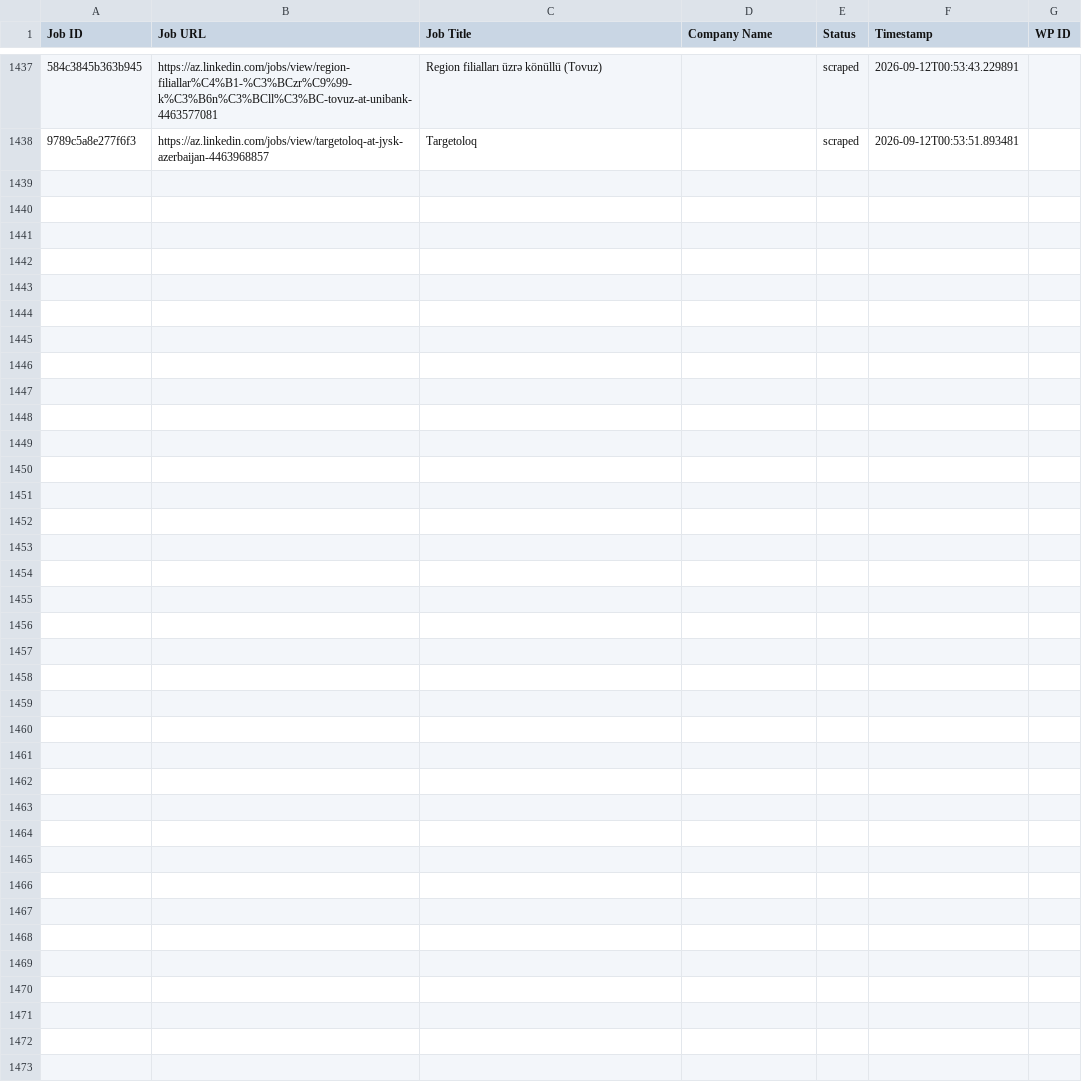
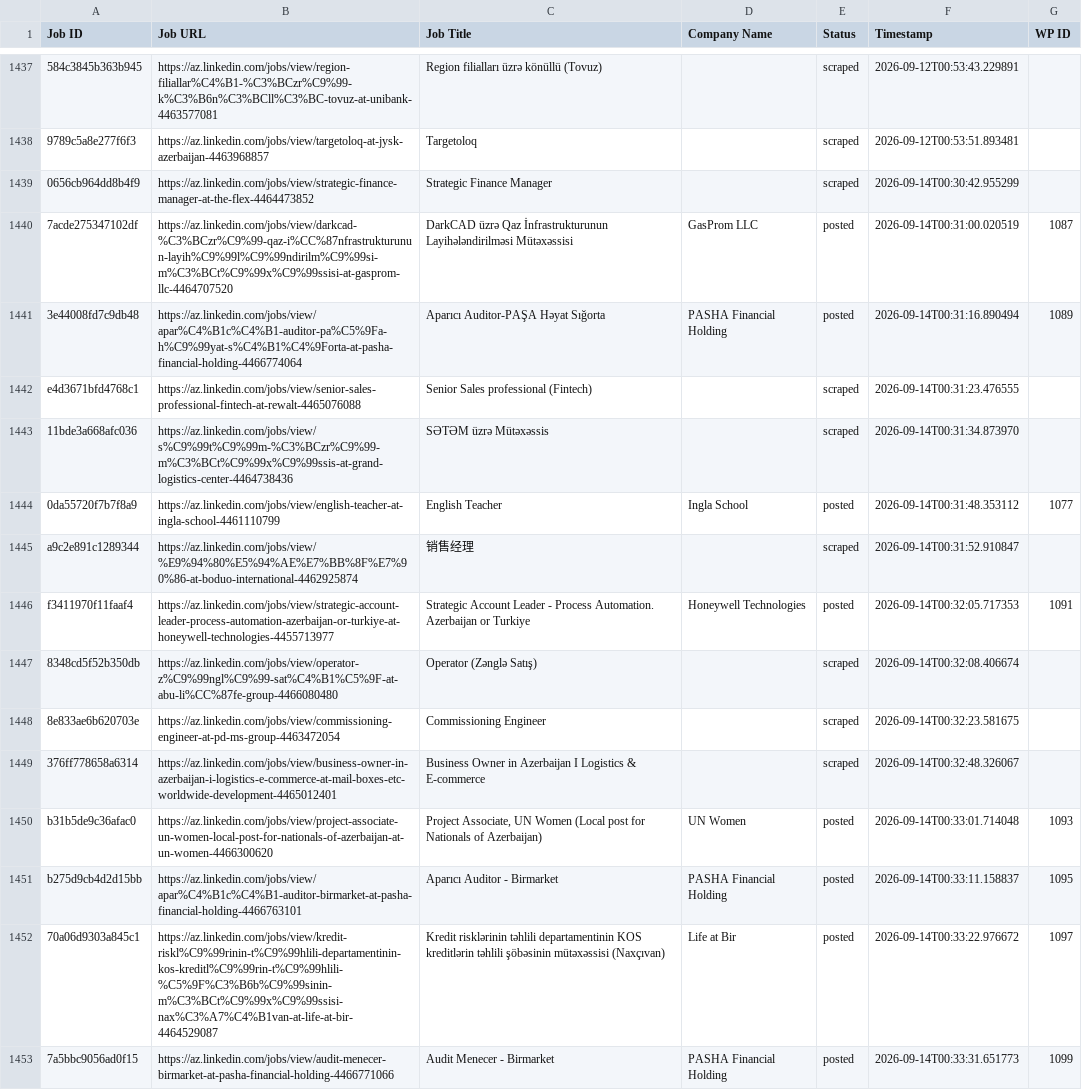
Before and after one commit to mimusdesign/az, a CSV file: processed_jobs.csv, drawn as a sheet; only a part is shown, gaps mark what is left out; the diff names each change by its address in the sheet, - before the commit and + after, or states it on an @@ line.

```diff
--- a/processed_jobs.csv
+++ b/processed_jobs.csv
+row 1439: 0656cb964dd8b4f9 | https://az.linkedin.com/jobs/view/strategic-finance-manager-at-the-flex-4464473852 | Strategic Finance Manager |  | scraped | 2026-09-14T00:30:42.955299
+row 1440: 7acde275347102df | https://az.linkedin.com/jobs/view/darkcad-%C3%BCzr%C9%99-qaz-i%CC%87nfrastrukturunun-layih%C9%99l%C9%99ndirilm%C9%99si-m%C3%BCt%C9%99x%C9%99ssisi-at-gasprom-llc-4464707520 | DarkCAD üzrə Qaz İnfrastrukturunun Layihələndirilməsi Mütəxəssisi | GasProm LLC | posted | 2026-09-14T00:31:00.020519 | 1087
+row 1441: 3e44008fd7c9db48 | https://az.linkedin.com/jobs/view/apar%C4%B1c%C4%B1-auditor-pa%C5%9Fa-h%C9%99yat-s%C4%B1%C4%9Forta-at-pasha-financial-holding-4466774064 | Aparıcı Auditor-PAŞA Həyat Sığorta | PASHA Financial Holding | posted | 2026-09-14T00:31:16.890494 | 1089
+row 1442: e4d3671bfd4768c1 | https://az.linkedin.com/jobs/view/senior-sales-professional-fintech-at-rewalt-4465076088 | Senior Sales professional (Fintech) |  | scraped | 2026-09-14T00:31:23.476555
+row 1443: 11bde3a668afc036 | https://az.linkedin.com/jobs/view/s%C9%99t%C9%99m-%C3%BCzr%C9%99-m%C3%BCt%C9%99x%C9%99ssis-at-grand-logistics-center-4464738436 | SƏTƏM üzrə Mütəxəssis |  | scraped | 2026-09-14T00:31:34.873970
+row 1444: 0da55720f7b7f8a9 | https://az.linkedin.com/jobs/view/english-teacher-at-ingla-school-4461110799 | English Teacher | Ingla School | posted | 2026-09-14T00:31:48.353112 | 1077
+row 1445: a9c2e891c1289344 | https://az.linkedin.com/jobs/view/%E9%94%80%E5%94%AE%E7%BB%8F%E7%90%86-at-boduo-international-4462925874 | 销售经理 |  | scraped | 2026-09-14T00:31:52.910847
+row 1446: f3411970f11faaf4 | https://az.linkedin.com/jobs/view/strategic-account-leader-process-automation-azerbaijan-or-turkiye-at-honeywell-technologies-4455713977 | Strategic Account Leader - Process Automation. Azerbaijan or Turkiye | Honeywell Technologies | posted | 2026-09-14T00:32:05.717353 | 1091
+row 1447: 8348cd5f52b350db | https://az.linkedin.com/jobs/view/operator-z%C9%99ngl%C9%99-sat%C4%B1%C5%9F-at-abu-li%CC%87fe-group-4466080480 | Operator (Zənglə Satış) |  | scraped | 2026-09-14T00:32:08.406674
+row 1448: 8e833ae6b620703e | https://az.linkedin.com/jobs/view/commissioning-engineer-at-pd-ms-group-4463472054 | Commissioning Engineer |  | scraped | 2026-09-14T00:32:23.581675
+row 1449: 376ff778658a6314 | https://az.linkedin.com/jobs/view/business-owner-in-azerbaijan-i-logistics-e-commerce-at-mail-boxes-etc-worldwide-development-4465012401 | Business Owner in Azerbaijan I Logistics & E-commerce |  | scraped | 2026-09-14T00:32:48.326067
+row 1450: b31b5de9c36afac0 | https://az.linkedin.com/jobs/view/project-associate-un-women-local-post-for-nationals-of-azerbaijan-at-un-women-4466300620 | Project Associate, UN Women (Local post for Nationals of Azerbaijan) | UN Women | posted | 2026-09-14T00:33:01.714048 | 1093
+row 1451: b275d9cb4d2d15bb | https://az.linkedin.com/jobs/view/apar%C4%B1c%C4%B1-auditor-birmarket-at-pasha-financial-holding-4466763101 | Aparıcı Auditor - Birmarket | PASHA Financial Holding | posted | 2026-09-14T00:33:11.158837 | 1095
+row 1452: 70a06d9303a845c1 | https://az.linkedin.com/jobs/view/kredit-riskl%C9%99rinin-t%C9%99hlili-departamentinin-kos-kreditl%C9%99rin-t%C9%99hlili-%C5%9F%C3%B6b%C9%99sinin-m%C3%BCt%C9%99x%C9%99ssisi-nax%C3%A7%C4%B1van-at-life-at-bir-4464529087 | Kredit risklərinin təhlili departamentinin KOS kreditlərin təhlili şöbəsinin mütəxəssisi (Naxçıvan) | Life at Bir | posted | 2026-09-14T00:33:22.976672 | 1097
+row 1453: 7a5bbc9056ad0f15 | https://az.linkedin.com/jobs/view/audit-menecer-birmarket-at-pasha-financial-holding-4466771066 | Audit Menecer - Birmarket | PASHA Financial Holding | posted | 2026-09-14T00:33:31.651773 | 1099
```
